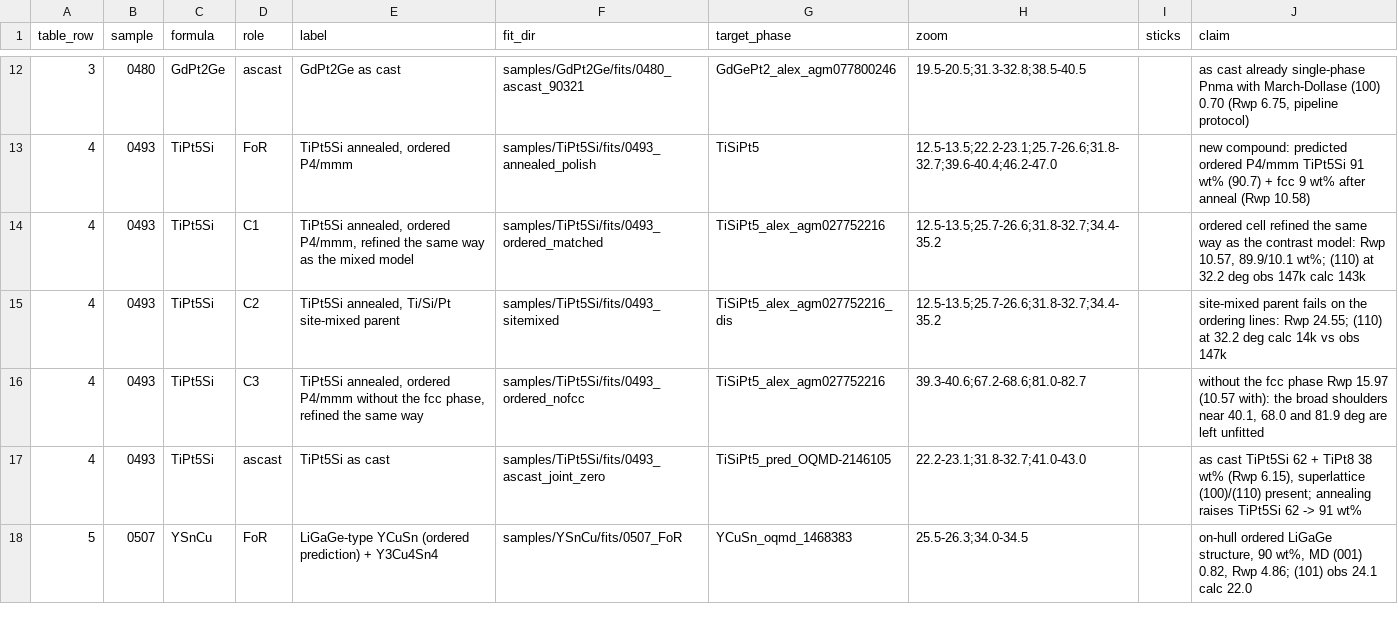
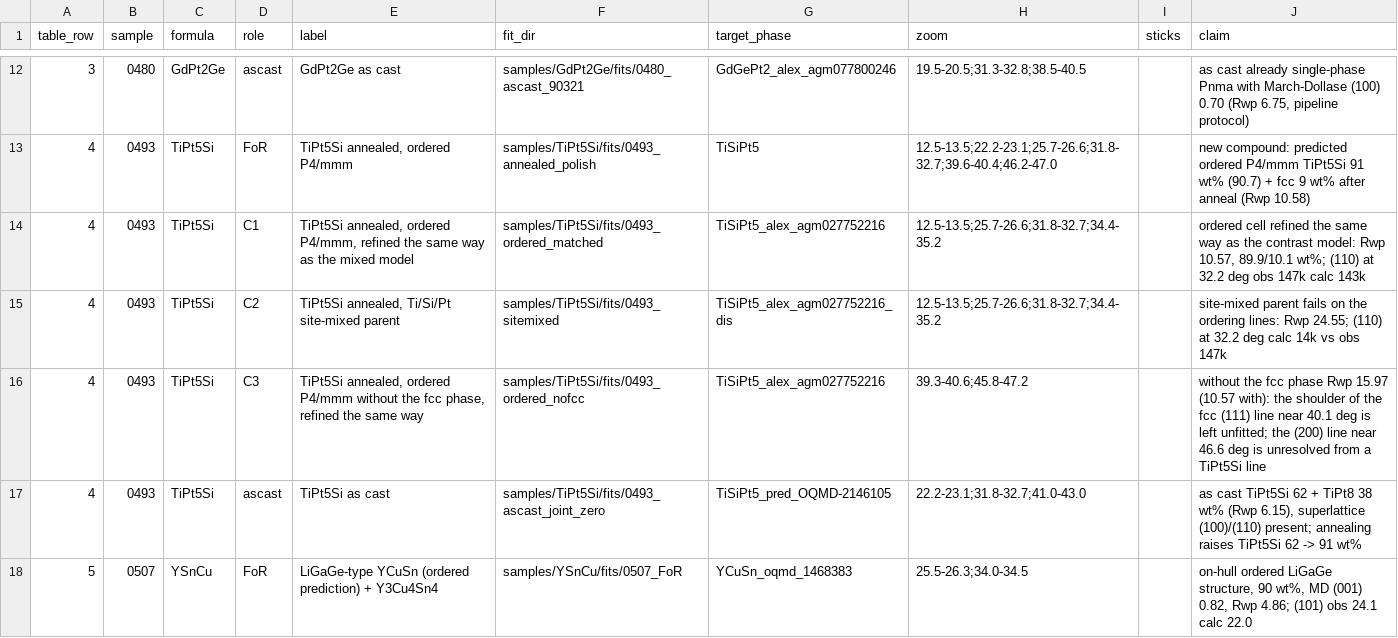
Before and after one commit to jhamlin-ufl/synthesizability, a CSV file: tables/si_fits.csv, drawn as a sheet; only a part is shown, gaps mark what is left out.

Commit message:
Matched-model figures: difference curves under the (d) zooms; TiPt5Si (d) shows the fcc (111) shoulder and (200) line only

```diff
--- a/tables/si_fits.csv
+++ b/tables/si_fits.csv
@@ -15,3 +15,3 @@ table_row,sample,formula,role,label,fit_dir,target_phase,zoom,sticks,claim
 4,0493,TiPt5Si,C2,"TiPt5Si annealed, Ti/Si/Pt site-mixed parent",samples/TiPt5Si/fits/0493_sitemixed,TiSiPt5_alex_agm027752216_dis,12.5-13.5;25.7-26.6;31.8-32.7;34.4-35.2,,site-mixed parent fails on the ordering lines: Rwp 24.55; (110) at 32.2 deg calc 14k vs obs 147k
-4,0493,TiPt5Si,C3,"TiPt5Si annealed, ordered P4/mmm without the fcc phase, refined the same way",samples/TiPt5Si/fits/0493_ordered_nofcc,TiSiPt5_alex_agm027752216,39.3-40.6;67.2-68.6;81.0-82.7,,"without the fcc phase Rwp 15.97 (10.57 with): the broad shoulders near 40.1, 68.0 and 81.9 deg are left unfitted"
+4,0493,TiPt5Si,C3,"TiPt5Si annealed, ordered P4/mmm without the fcc phase, refined the same way",samples/TiPt5Si/fits/0493_ordered_nofcc,TiSiPt5_alex_agm027752216,39.3-40.6;45.8-47.2,,without the fcc phase Rwp 15.97 (10.57 with): the shoulder of the fcc (111) line near 40.1 deg is left unfitted; the (200) line near 46.6 deg is unresolved from a TiPt5Si line
 4,0493,TiPt5Si,ascast,TiPt5Si as cast,samples/TiPt5Si/fits/0493_ascast_joint_zero,TiSiPt5_pred_OQMD-2146105,22.2-23.1;31.8-32.7;41.0-43.0,,"as cast TiPt5Si 62 + TiPt8 38 wt% (Rwp 6.15), superlattice (100)/(110) present; annealing raises TiPt5Si 62 -> 91 wt%"
```
Also changed, not shown: 5 other files.
